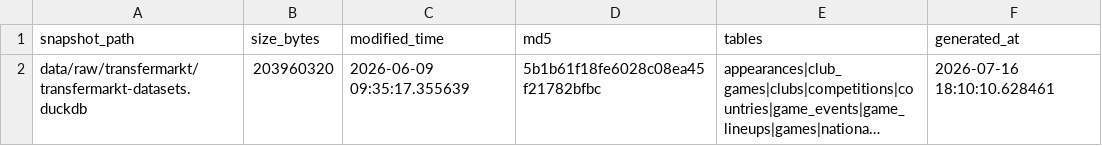
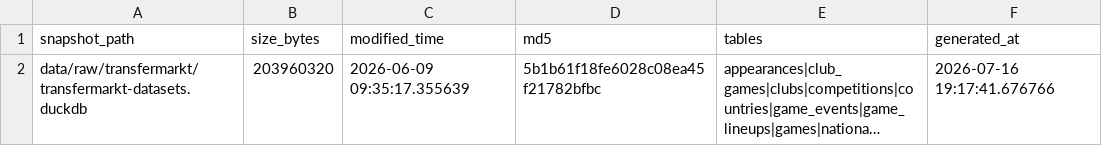
Before and after one commit to DavidZenz/xGelo, a CSV file: data/raw/transfermarkt/SNAPSHOT-METADATA.csv, drawn as a sheet; long unchanged cells end in …; the diff names each change by its address in the sheet, - before the commit and + after, or states it on an @@ line.

```diff
--- a/data/raw/transfermarkt/SNAPSHOT-METADATA.csv
+++ b/data/raw/transfermarkt/SNAPSHOT-METADATA.csv
-F2 (generated_at): 2026-07-16 18:10:10.628461
+F2 (generated_at): 2026-07-16 19:17:41.676766
```
Also changed, not shown: outputs/dashboard/worldcup_bracket_paths.csv, outputs/dashboard/worldcup_bracket_prematch_forecasts.csv, 7 other files.
